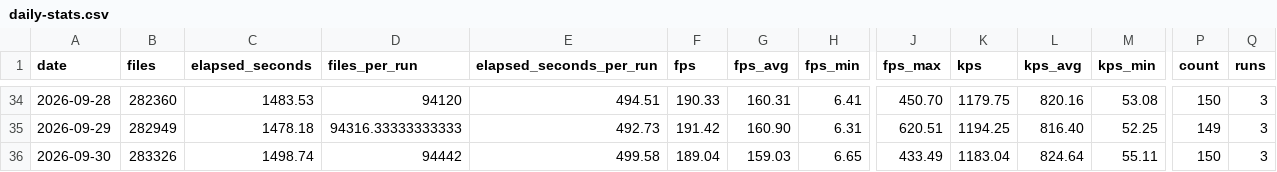
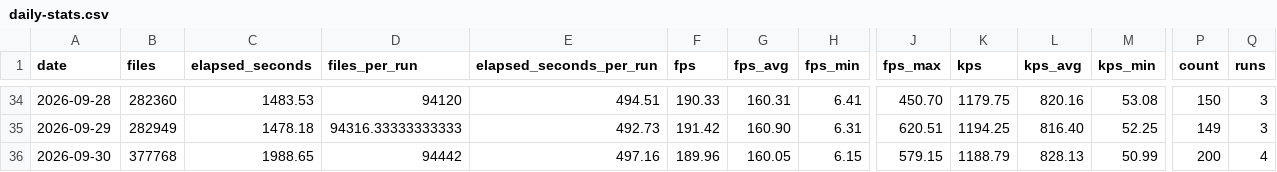
Before and after one commit to streetsidesoftware/cspell, a CSV file: static/daily-stats.csv, drawn as a sheet; only a part is shown, gaps mark what is left out; the diff names each change by its address in the sheet, - before the commit and + after, or states it on an @@ line.

```diff
--- a/static/daily-stats.csv
+++ b/static/daily-stats.csv
-B36 (files): 283326
+B36 (files): 377768
-C36 (elapsed_seconds): 1498.74
+C36 (elapsed_seconds): 1988.65
-E36 (elapsed_seconds_per_run): 499.58
+E36 (elapsed_seconds_per_run): 497.16
-F36 (fps): 189.04
+F36 (fps): 189.96
-G36 (fps_avg): 159.03
+G36 (fps_avg): 160.05
-H36 (fps_min): 6.65
+H36 (fps_min): 6.15
-J36 (fps_max): 433.49
+J36 (fps_max): 579.15
-K36 (kps): 1183.04
+K36 (kps): 1188.79
-L36 (kps_avg): 824.64
+L36 (kps_avg): 828.13
-M36 (kps_min): 55.11
+M36 (kps_min): 50.99
-P36 (count): 150
+P36 (count): 200
-Q36 (runs): 3
+Q36 (runs): 4
```
Also changed, not shown: 2 other files.
